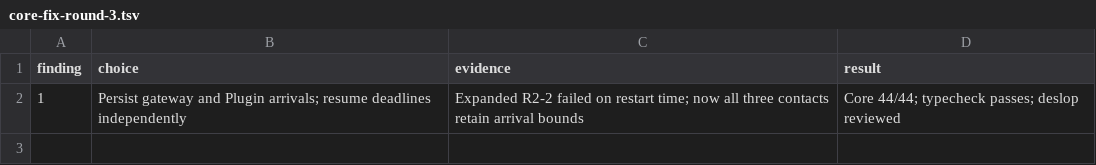
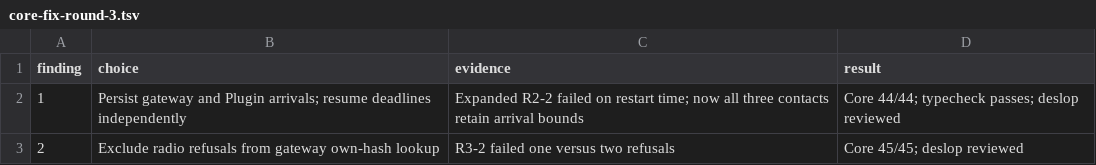
Before and after one commit to atlas-field-systems/atlas, a TSV file: .audit/core-fix-round-3.tsv, drawn as a sheet; the diff names each change by its address in the sheet, - before the commit and + after, or states it on an @@ line.

Commit message:
Count gateway and radio definitions refusals separately

```diff
--- a/.audit/core-fix-round-3.tsv
+++ b/.audit/core-fix-round-3.tsv
+row 3: 2 | Exclude radio refusals from gateway own-hash lookup | R3-2 failed one versus two refusals | Core 45/45; deslop reviewed
```
Also changed, not shown: 3 other files.
